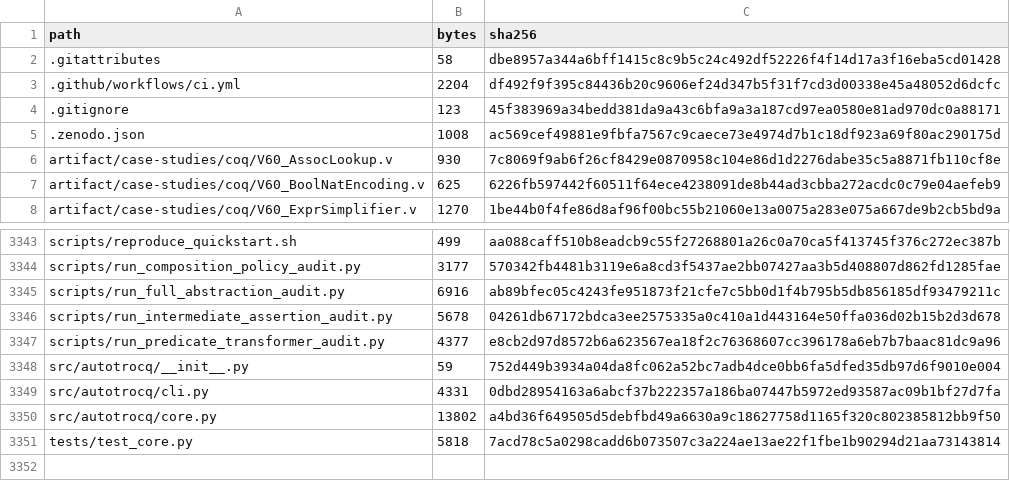
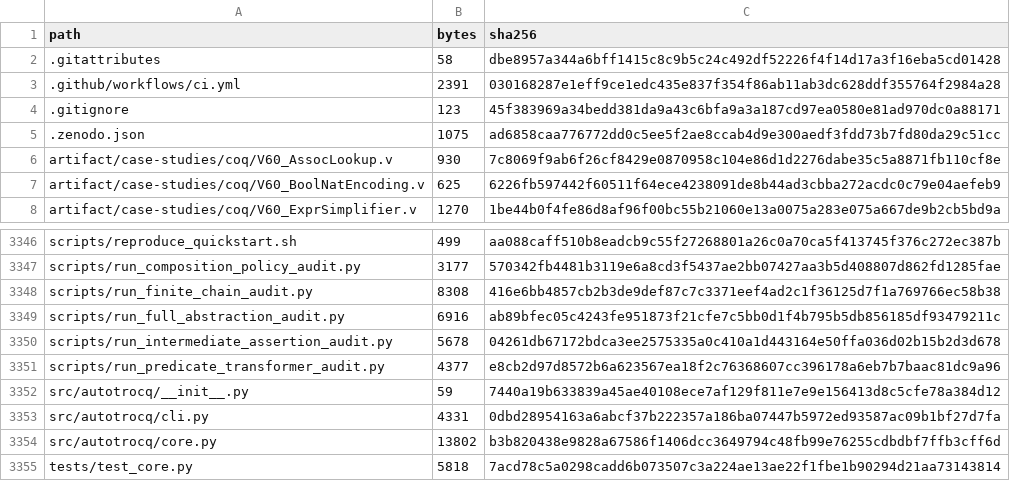
Before and after one commit to WilliamWangPeng/AutoTrocq, a CSV file: MANIFEST_SHA256.csv, drawn as a sheet; only a part is shown, gaps mark what is left out; the diff covers the shown part only.

Commit message:
Prove complete finite heterogeneous transfer chains

```diff
--- a/MANIFEST_SHA256.csv
+++ b/MANIFEST_SHA256.csv
@@ -2,5 +2,5 @@ path,bytes,sha256
 .gitattributes,58,dbe8957a344a6bff1415c8c9b5c24c492df52226f4f14d17a3f16eba5cd01428
-.github/workflows/ci.yml,2204,df492f9f395c84436b20c9606ef24d347b5f31f7cd3d00338e45a48052d6dcfc
+.github/workflows/ci.yml,2391,030168287e1eff9ce1edc435e837f354f86ab11ab3dc628ddf355764f2984a28
 .gitignore,123,45f383969a34bedd381da9a43c6bfa9a3a187cd97ea0580e81ad970dc0a88171
-.zenodo.json,1008,ac569cef49881e9fbfa7567c9caece73e4974d7b1c18df923a69f80ac290175d
+.zenodo.json,1075,ad6858caa776772dd0c5ee5f2ae8ccab4d9e300aedf3fdd73b7fd80da29c51cc
 artifact/case-studies/coq/V60_AssocLookup.v,930,7c8069f9ab6f26cf8429e0870958c104e86d1d2276dabe35c5a8871fb110cf8e
@@ -3344,2 +3347,3 @@ scripts/reproduce_quickstart.sh,499,aa088caff510b8eadcb9c55f27268801a26c0a70ca5f
 scripts/run_composition_policy_audit.py,3177,570342fb4481b3119e6a8cd3f5437ae2bb07427aa3b5d408807d862fd1285fae
+scripts/run_finite_chain_audit.py,8308,416e6bb4857cb2b3de9def87c7c3371eef4ad2c1f36125d7f1a769766ec58b38
 scripts/run_full_abstraction_audit.py,6916,ab89bfec05c4243fe951873f21cfe7c5bb0d1f4b795b5db856185df93479211c
@@ -3347,5 +3351,5 @@ scripts/run_intermediate_assertion_audit.py,5678,04261db67172bdca3ee2575335a0c41
 scripts/run_predicate_transformer_audit.py,4377,e8cb2d97d8572b6a623567ea18f2c76368607cc396178a6eb7b7baac81dc9a96
-src/autotrocq/__init__.py,59,752d449b3934a04da8fc062a52bc7adb4dce0bb6fa5dfed35db97d6f9010e004
+src/autotrocq/__init__.py,59,7440a19b633839a45ae40108ece7af129f811e7e9e156413d8c5cfe78a384d12
 src/autotrocq/cli.py,4331,0dbd28954163a6abcf37b222357a186ba07447b5972ed93587ac09b1bf27d7fa
-src/autotrocq/core.py,13802,a4bd36f649505d5debfbd49a6630a9c18627758d1165f320c802385812bb9f50
+src/autotrocq/core.py,13802,b3b820438e9828a67586f1406dcc3649794c48fb99e76255cdbdbf7ffb3cff6d
 tests/test_core.py,5818,7acd78c5a0298cadd6b073507c3a224ae13ae22f1fbe1b90294d21aa73143814
```
Also changed, not shown: 3 added rows and 12 edited cells elsewhere in this file, 14 other files.
